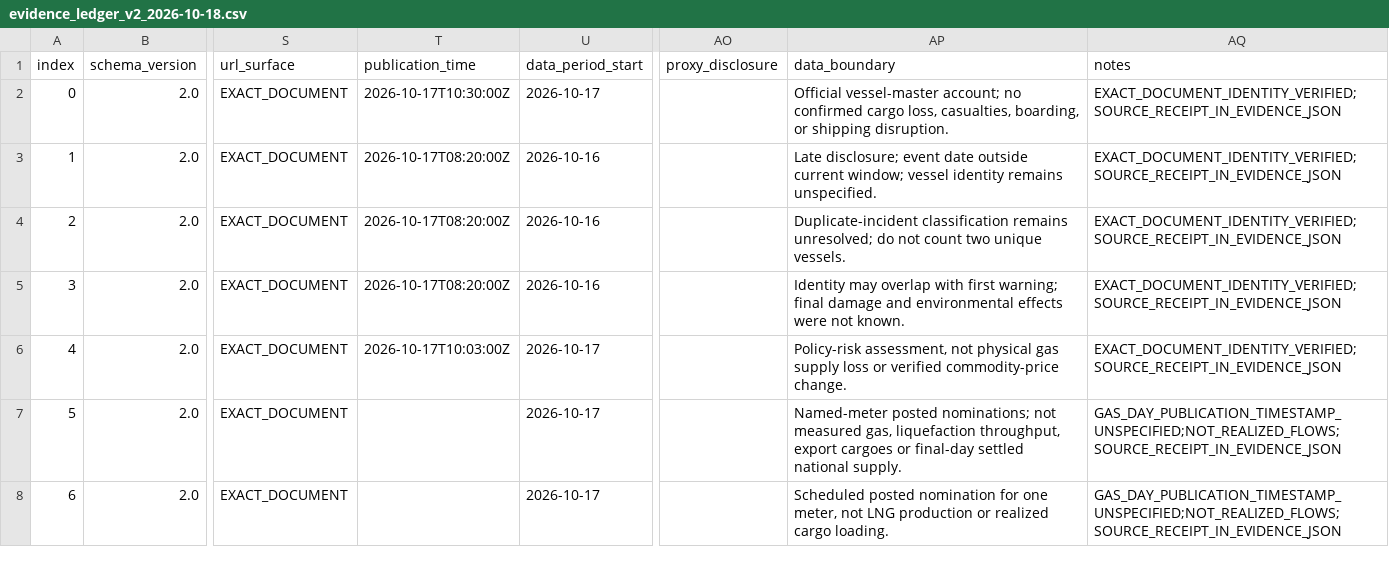
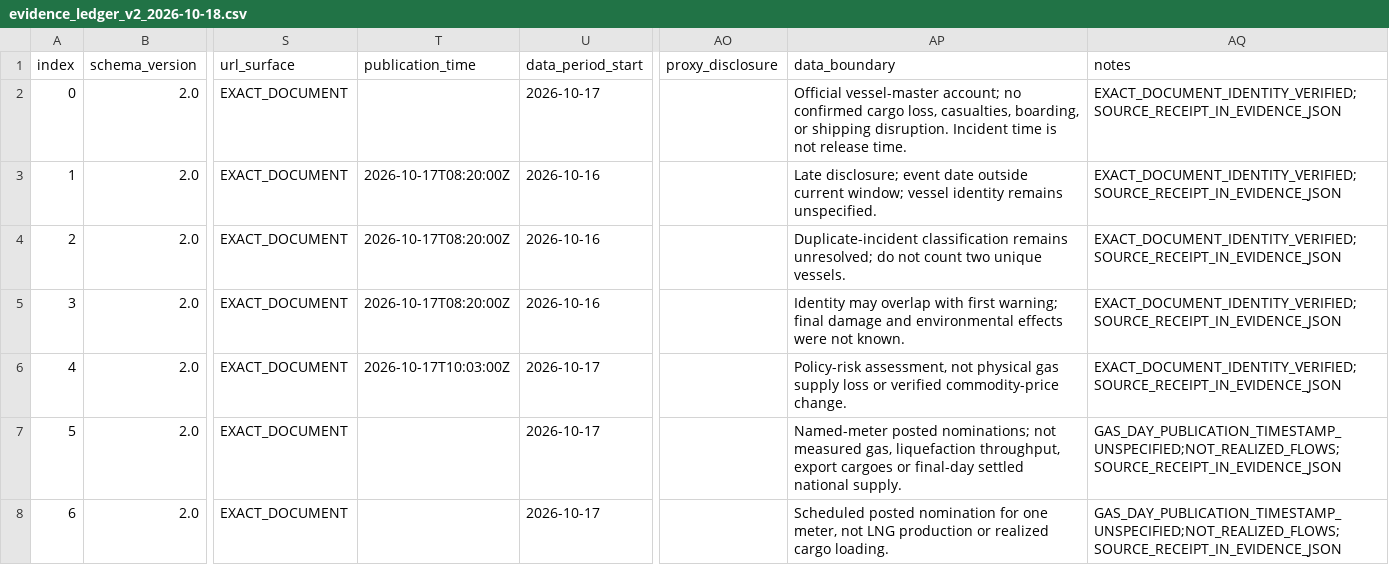
Before and after one commit to jl2642/reportops-bridge, a CSV file: daily/2026/10/2026-10-18/evidence_ledger_v2_2026-10-18.csv, drawn as a sheet; only a part is shown, gaps mark what is left out; the diff names each change by its address in the sheet, - before the commit and + after, or states it on an @@ line.

Commit message:
ReportOps 2026-10-18: correct event/publication distinction in ledger

```diff
--- a/daily/2026/10/2026-10-18/evidence_ledger_v2_2026-10-18.csv
+++ b/daily/2026/10/2026-10-18/evidence_ledger_v2_2026-10-18.csv
-T2 (publication_time): 2026-10-17T10:30:00Z
+T2 (publication_time): (empty)
-AP2 (data_boundary): …shipping disruption.
+AP2 (data_boundary): …shipping disruption. Incident time is not release time.
```
